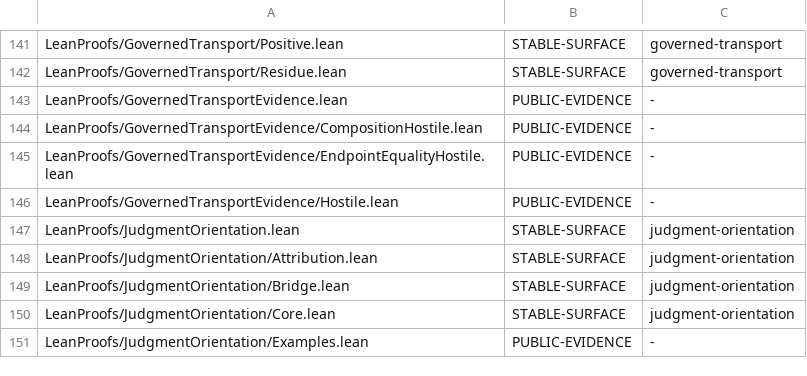
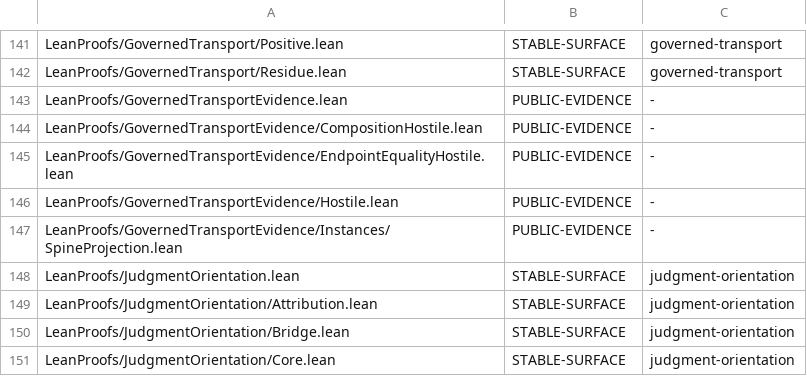
Before and after one commit to unpingable/lean, a TSV file: scripts/public-custody.tsv, drawn as a sheet; only a part is shown, gaps mark what is left out; the shorter side is filled out with more unchanged rows; the diff names each change by its address in the sheet, - before the commit and + after, or states it on an @@ line.

Commit message:
Qualify C03 for public admission

```diff
--- a/scripts/public-custody.tsv
+++ b/scripts/public-custody.tsv
+row 147: LeanProofs/GovernedTransportEvidence/Instances/SpineProjection.lean | PUBLIC-EVIDENCE | -
```
Also changed, not shown: 12 other files.
